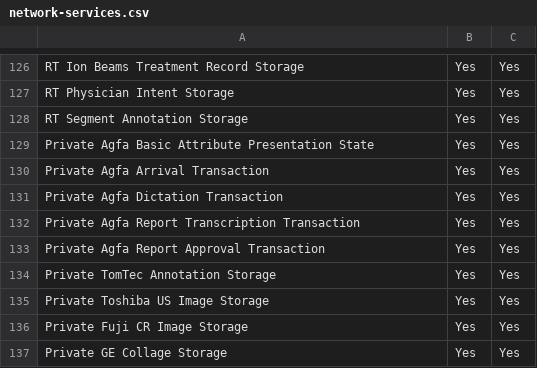
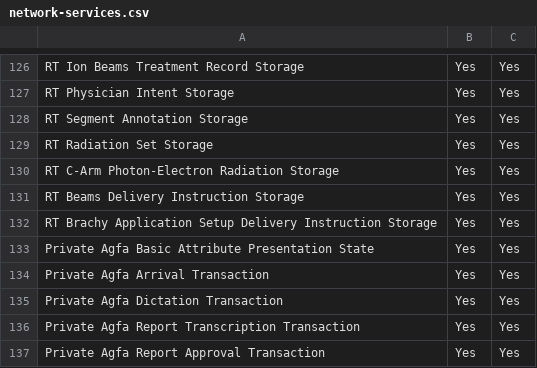
Before and after one commit to dcm4che/dcm4chee-arc-cs, a CSV file: docs/network-services.csv, drawn as a sheet; only a part is shown, gaps mark what is left out; the shorter side is filled out with more unchanged rows; the diff names each change by its address in the sheet, - before the commit and + after, or states it on an @@ line.

Commit message:
Support RT Radiation Set Storage and C-Arm Photon-Electron Radiation Storage by default configuration dcm4che/dcm4chee-arc-light#2172

```diff
--- a/docs/network-services.csv
+++ b/docs/network-services.csv
+row 129: RT Radiation Set Storage | Yes | Yes
+row 130: RT C-Arm Photon-Electron Radiation Storage | Yes | Yes
+row 131: RT Beams Delivery Instruction Storage | Yes | Yes
+row 132: RT Brachy Application Setup Delivery Instruction Storage | Yes | Yes
```
Also changed, not shown: docs/networking/specs/query-retrieve/sop-classes.csv, docs/networking/specs/storage/sop-classes.csv.
